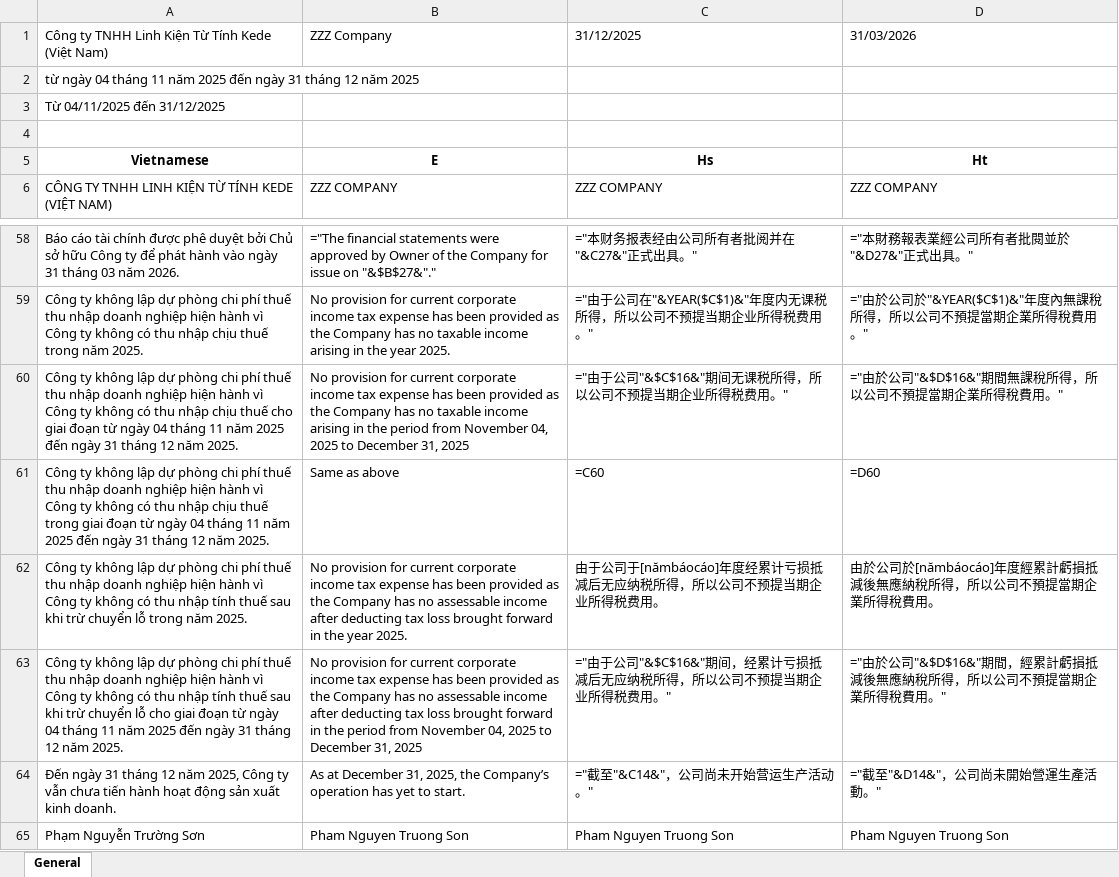
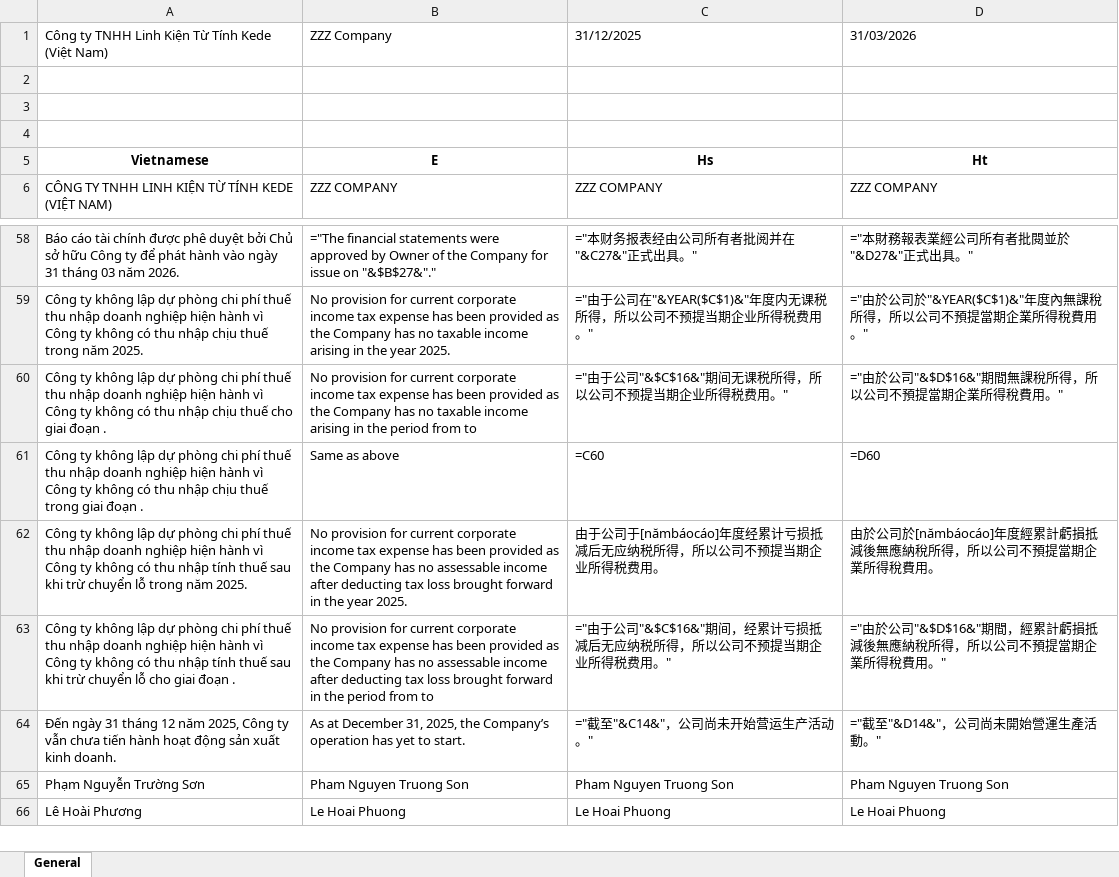
Before and after one commit to mauphuong979-bot/Translation_Tool_Github_V1, an Excel workbook: Dictionary.xlsx, sheet General, drawn as a sheet; only a part is shown, gaps mark what is left out; the shorter side is filled out with more unchanged rows; values as stored, in another font and other column widths than the file's, no borders; formulas without a stored value are shown as written; table styles not drawn; the diff covers the shown part only; the diff names each change by its address in the sheet, - before the commit and + after, or states it on an @@ line.

```diff
--- a/Dictionary.xlsx (sheet General)
+++ b/Dictionary.xlsx (sheet General)
-A2: từ ngày 04 tháng 11 năm 2025 đến ngày 31 tháng 12 năm 2025
+A2: (empty)
-A3: Từ 04/11/2025 đến 31/12/2025
+A3: (empty)
-A60: …giai đoạn từ ngày 04 tháng 11 năm 2025 đến ngày 31 tháng 12 năm 2025.
+A60: …giai đoạn .
-B60: …period from November 04, 2025 to December 31, 2025
+B60: …period from to
-A61: …giai đoạn từ ngày 04 tháng 11 năm 2025 đến ngày 31 tháng 12 năm 2025.
+A61: …giai đoạn .
-A63: …giai đoạn từ ngày 04 tháng 11 năm 2025 đến ngày 31 tháng 12 năm 2025.
+A63: …giai đoạn .
-B63: …period from November 04, 2025 to December 31, 2025
+B63: …period from to
```
Also changed, not shown: 1 added row, 1 removed row, 2 moved rows and 20 edited cells elsewhere in this sheet, 9 other files.
